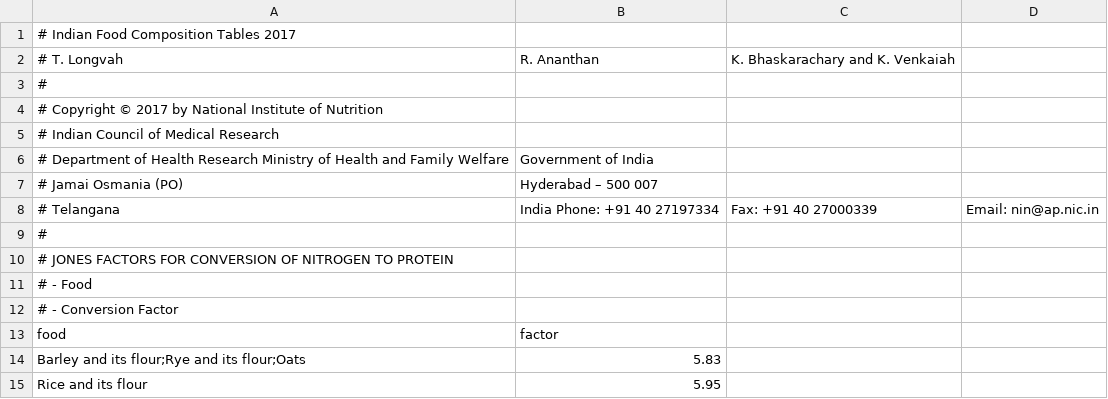
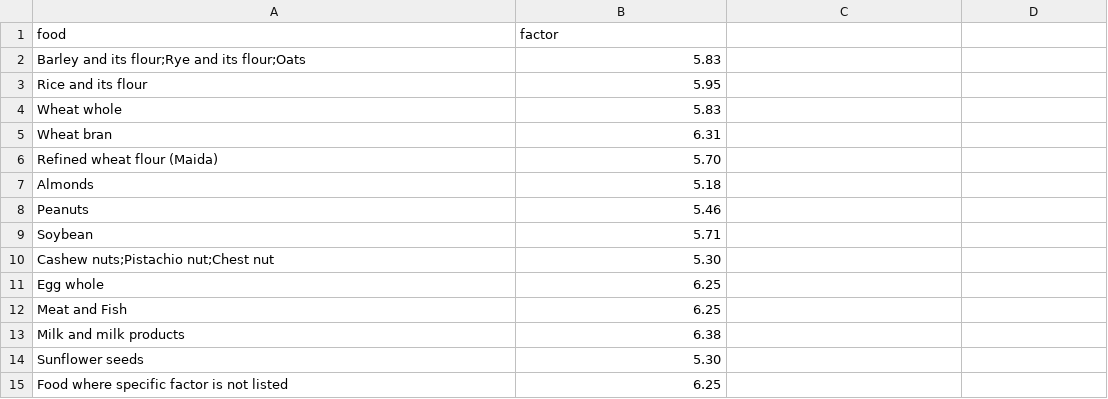
Before and after one commit to nodef/ifct2017, a CSV file: index.csv, drawn as a sheet; only a part is shown; the shorter side is filled out with more unchanged rows; the diff names each change by its address in the sheet, - before the commit and + after, or states it on an @@ line.

Commit message:
csv info present in index.txt

```diff
--- a/index.csv
+++ b/index.csv
-row 1: # Indian Food Composition Tables 2017
-row 2: # T. Longvah | R. Ananthan | K. Bhaskarachary and K. Venkaiah
-row 3: #
-row 4: # Copyright © 2017 by National Institute of Nutrition
-row 5: # Indian Council of Medical Research
-row 6: # Department of Health Research Ministry of Health and Family Welfare | Government of India
-row 7: # Jamai Osmania (PO) | Hyderabad – 500 007
-row 8: # Telangana | India Phone: +91 40 27197334 | Fax: +91 40 27000339 | Email: nin@ap.nic.in
-row 9: #
-row 10: # JONES FACTORS FOR CONVERSION OF NITROGEN TO PROTEIN
-row 11: # - Food
-row 12: # - Conversion Factor
```
Also changed, not shown: 5 other files.
